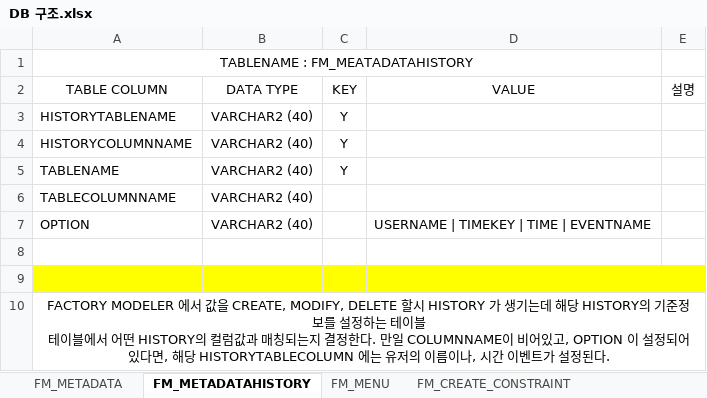
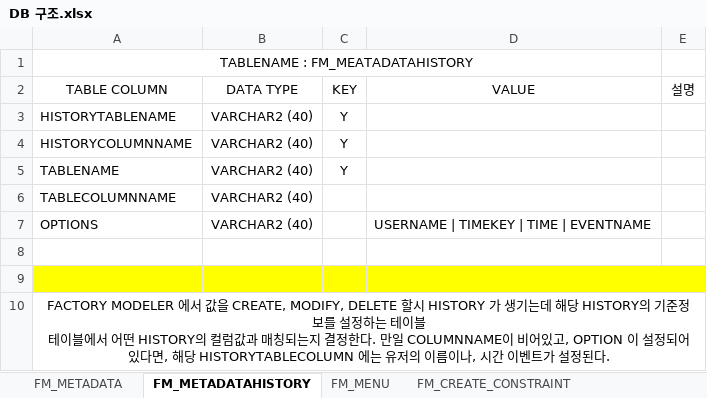
Before and after one commit to ParkJeongSu/factoryModelerProduction, an Excel workbook: config/DB 구조.xlsx, sheet FM_METADATAHISTORY, drawn as a sheet; values as stored, in another font and other column widths than the file's, no borders; the diff names each change by its address in the sheet, - before the commit and + after, or states it on an @@ line.

```diff
--- a/config/DB 구조.xlsx (sheet FM_METADATAHISTORY)
+++ b/config/DB 구조.xlsx (sheet FM_METADATAHISTORY)
-A7 (TABLE COLUMN): OPTION
+A7 (TABLE COLUMN): OPTIONS
```
Also changed, not shown: sheet FM_UPDATE_CONSTRAINT, sheet FM_DELETE_CONSTRAINT, config/fm_기능정리.xlsx, 9 other files.
